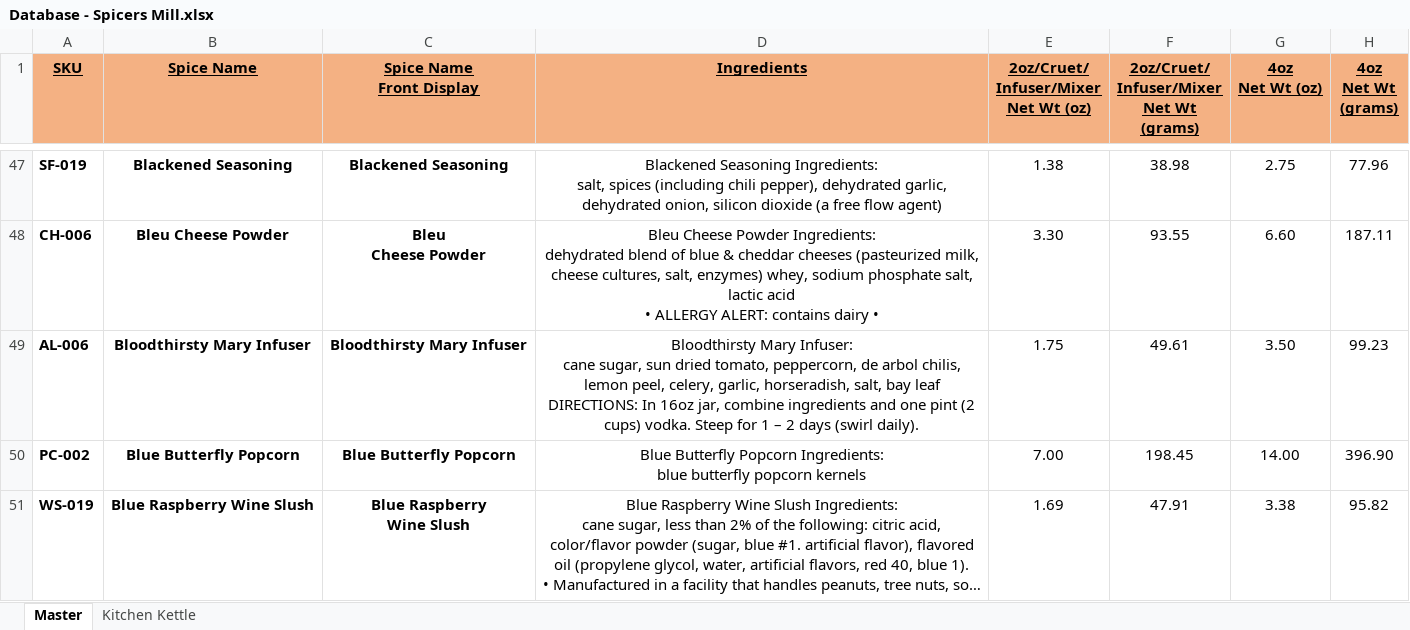
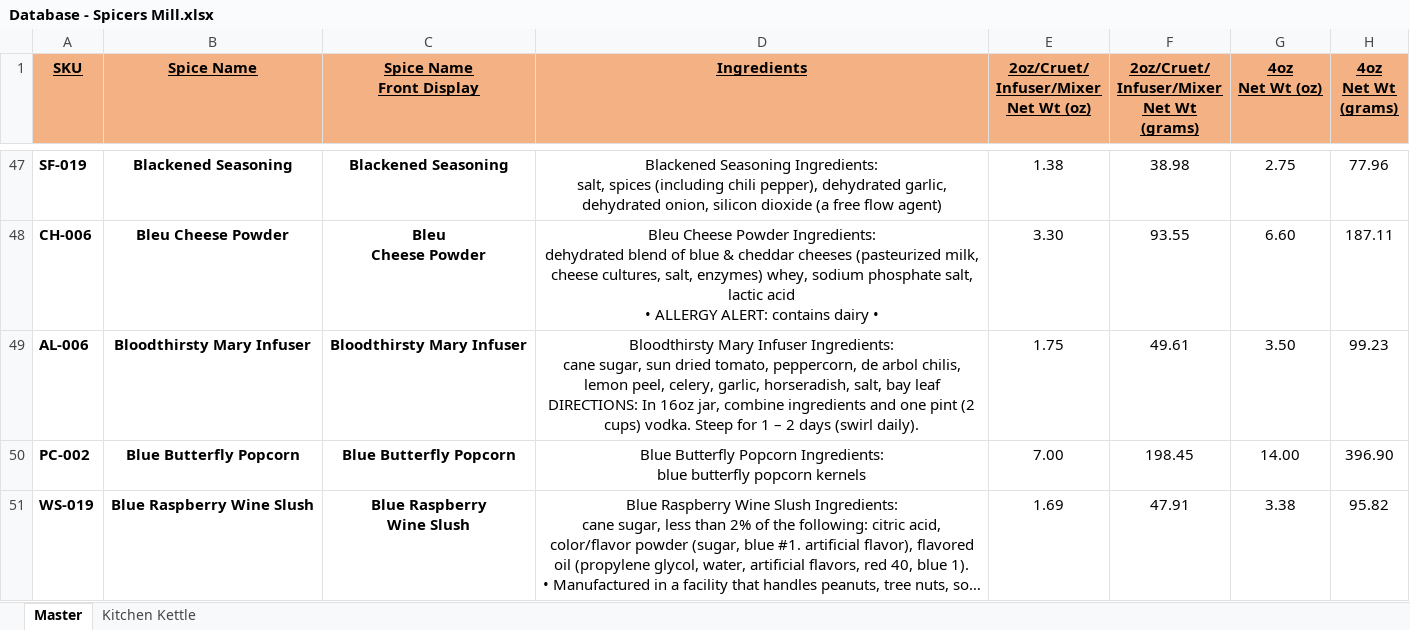
Before and after one commit to chadLinthicum/DATABASE-Spicers_Mill, an Excel workbook: Database - Spicers Mill.xlsx, sheet Master, drawn as a sheet; only a part is shown, gaps mark what is left out; long unchanged cells end in …; values as stored, in another font and other column widths than the file's, no borders; conditional formats and table styles not drawn; ↵ is a line break in a cell; the diff covers the shown part only; the diff names each change by its address in the sheet, - before the commit and + after, or states it on an @@ line.

```diff
--- a/Database - Spicers Mill.xlsx (sheet Master)
+++ b/Database - Spicers Mill.xlsx (sheet Master)
-D49 (Ingredients): Bloodthirsty Mary Infuser: ↵ cane sugar,…
+D49 (Ingredients): Bloodthirsty Mary Infuser Ingredients: ↵ cane sugar,…
```
Also changed, not shown: 3 added rows, 1 removed row and 23 edited cells elsewhere in this sheet, sheet Kitchen Kettle, formulas that keep their value, hidden cells.
